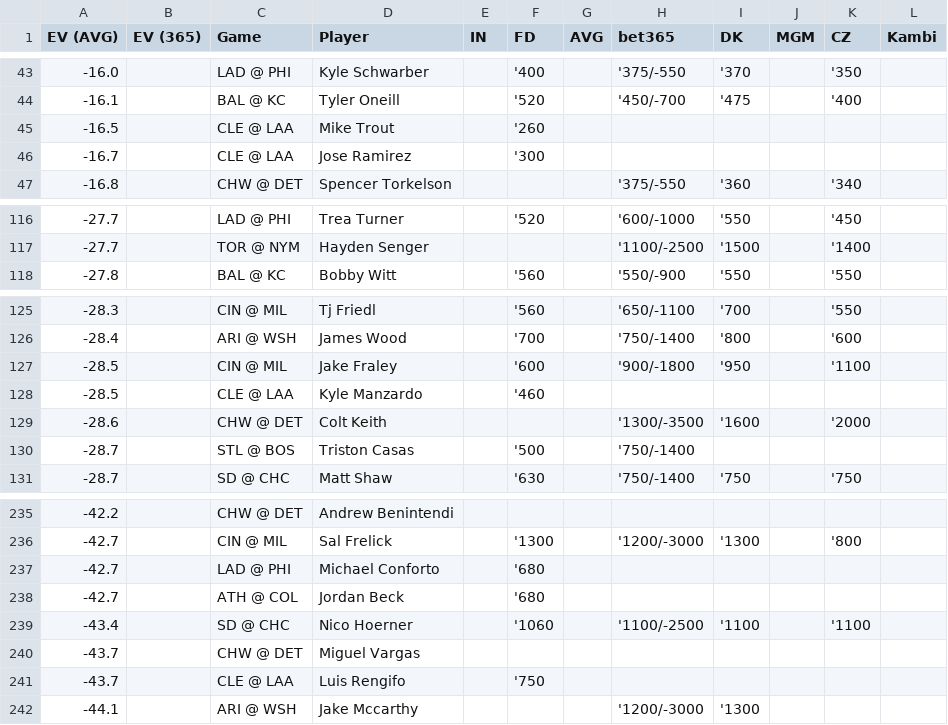
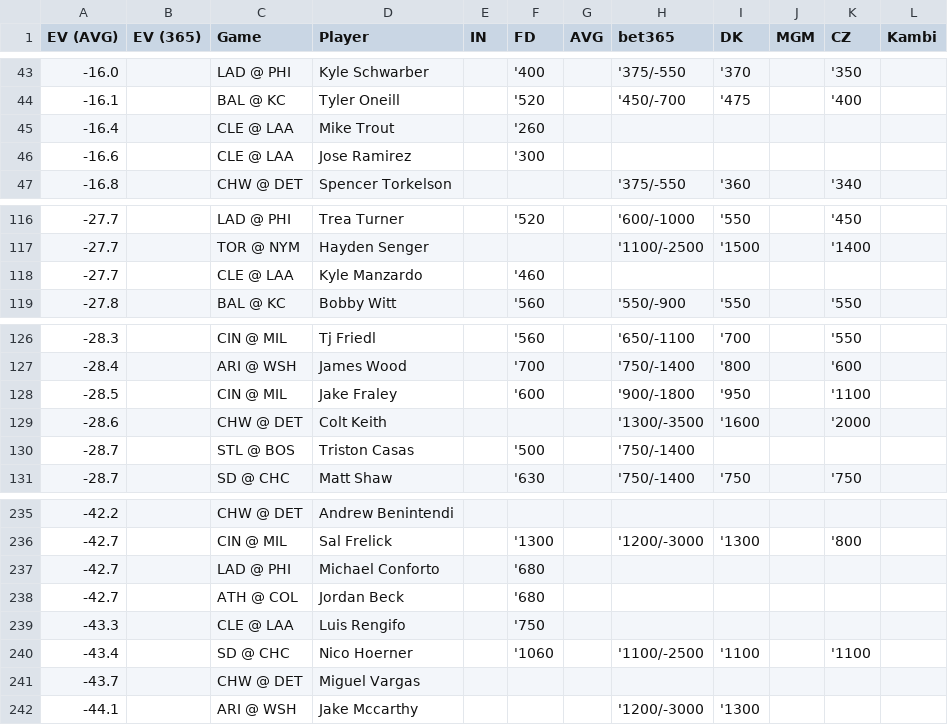
Before and after one commit to zhecht/playerprops, a CSV file: static/dailyev/ev.csv, drawn as a sheet; only a part is shown, gaps mark what is left out; the diff covers the shown part only.

```diff
--- a/static/dailyev/ev.csv
+++ b/static/dailyev/ev.csv
@@ -44,4 +44,4 @@ EV (AVG)	EV (365)	Game	Player	IN	FD	AVG	bet365	DK	MGM	CZ	Kambi
 -16.1		BAL @ KC	Tyler Oneill		'520		'450/-700	'475		'400	
--16.5		CLE @ LAA	Mike Trout		'260						
--16.7		CLE @ LAA	Jose Ramirez		'300						
+-16.4		CLE @ LAA	Mike Trout		'260						
+-16.6		CLE @ LAA	Jose Ramirez		'300						
 -16.8		CHW @ DET	Spencer Torkelson				'375/-550	'360		'340	
@@ -117,2 +117,3 @@ EV (AVG)	EV (365)	Game	Player	IN	FD	AVG	bet365	DK	MGM	CZ	Kambi
 -27.7		TOR @ NYM	Hayden Senger				'1100/-2500	'1500		'1400	
+-27.7		CLE @ LAA	Kyle Manzardo		'460						
 -27.8		BAL @ KC	Bobby Witt		'560		'550/-900	'550		'550	
@@ -127,3 +128,2 @@ EV (AVG)	EV (365)	Game	Player	IN	FD	AVG	bet365	DK	MGM	CZ	Kambi
 -28.5		CIN @ MIL	Jake Fraley		'600		'900/-1800	'950		'1100	
--28.5		CLE @ LAA	Kyle Manzardo		'460						
 -28.6		CHW @ DET	Colt Keith				'1300/-3500	'1600		'2000	
@@ -238,5 +238,5 @@ EV (AVG)	EV (365)	Game	Player	IN	FD	AVG	bet365	DK	MGM	CZ	Kambi
 -42.7		ATH @ COL	Jordan Beck		'680						
+-43.3		CLE @ LAA	Luis Rengifo		'750						
 -43.4		SD @ CHC	Nico Hoerner		'1060		'1100/-2500	'1100		'1100	
 -43.7		CHW @ DET	Miguel Vargas								
--43.7		CLE @ LAA	Luis Rengifo		'750						
 -44.1		ARI @ WSH	Jake Mccarthy				'1200/-3000	'1300			
```
Also changed, not shown: 9 added rows, 9 removed rows and 1 edited cell elsewhere in this file, 6 other files.
